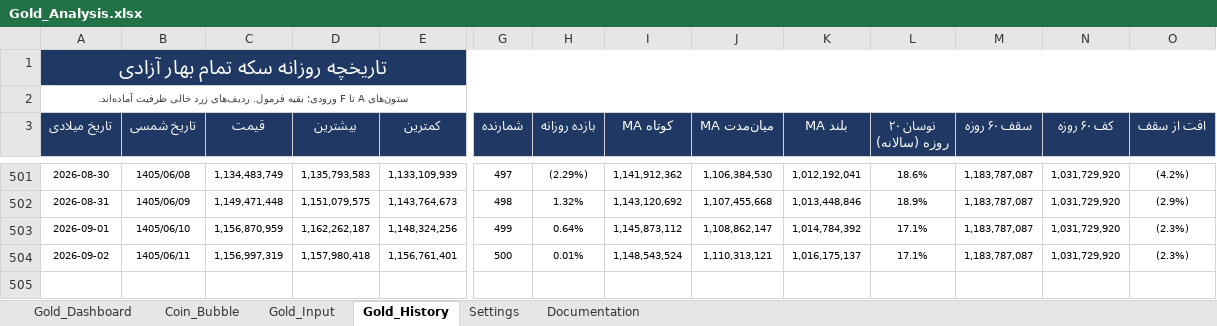
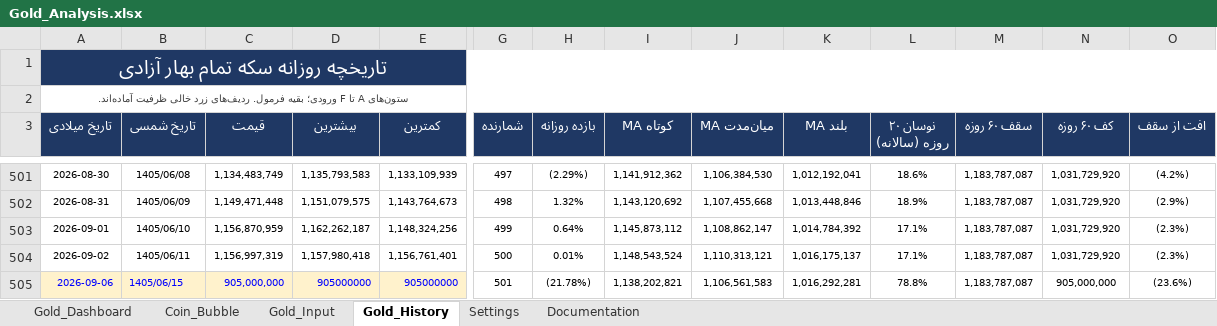
Before and after one commit to amir6990/Signal, an Excel workbook: Gold_Analysis.xlsx, sheet Gold_History, drawn as a sheet; only a part is shown, gaps mark what is left out; values as stored, in another font and other column widths than the file's, no borders; charts and pictures not drawn; rows hold the shown columns only; the diff names each change by its address in the sheet, - before the commit and + after, or states it on an @@ line.

```diff
--- a/Gold_Analysis.xlsx (sheet Gold_History)
+++ b/Gold_Analysis.xlsx (sheet Gold_History)
+row 505: 2026-09-06 | 1405/06/15 | 905,000,000 | 905000000 | 905000000 | 501 | (21.78%) | 1,138,202,821 | 1,106,561,583 | 1,016,292,281 | 78.8% | 1,183,787,087 | 905,000,000 | (23.6%)
```
Also changed, not shown: sheet Coin_Bubble, sheet Gold_Dashboard, sheet Gold_Input, FX_Analysis.xlsx, 17 other files.
